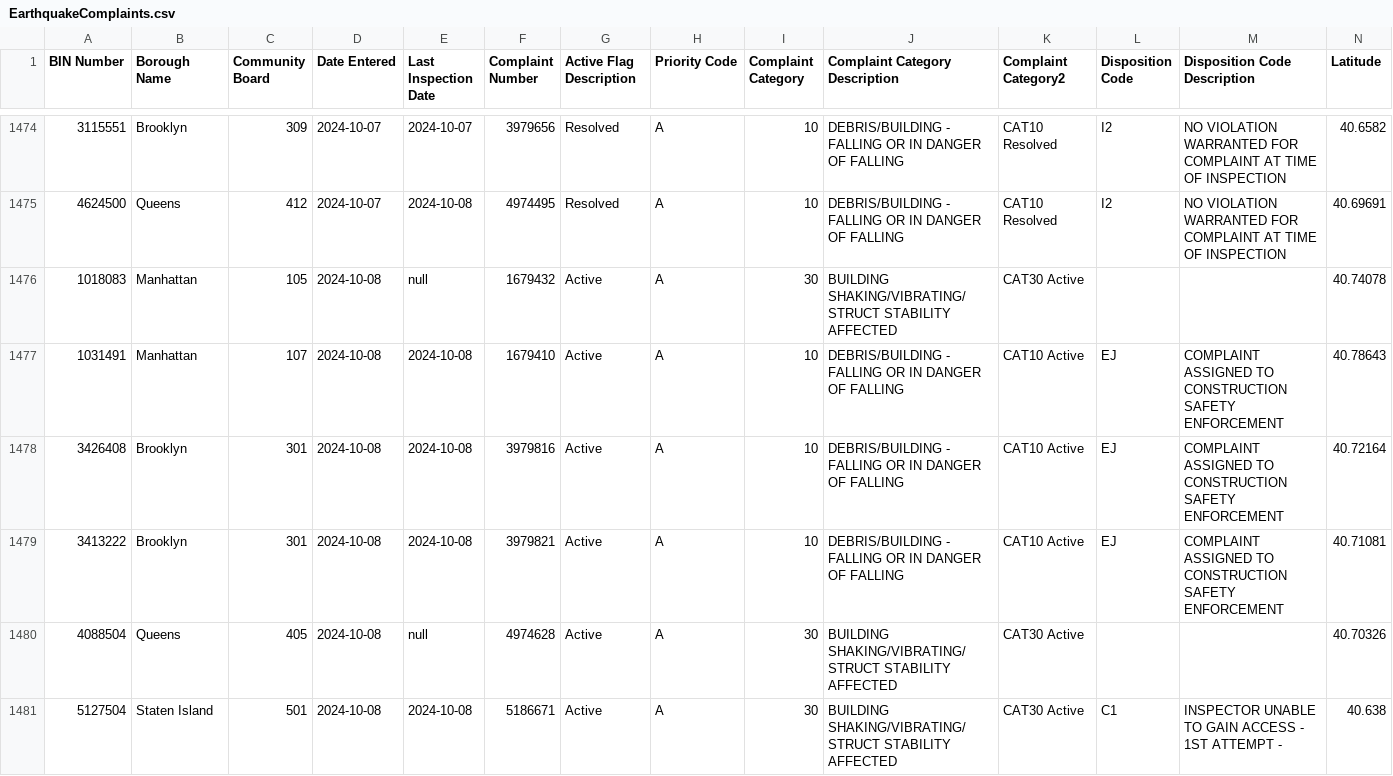
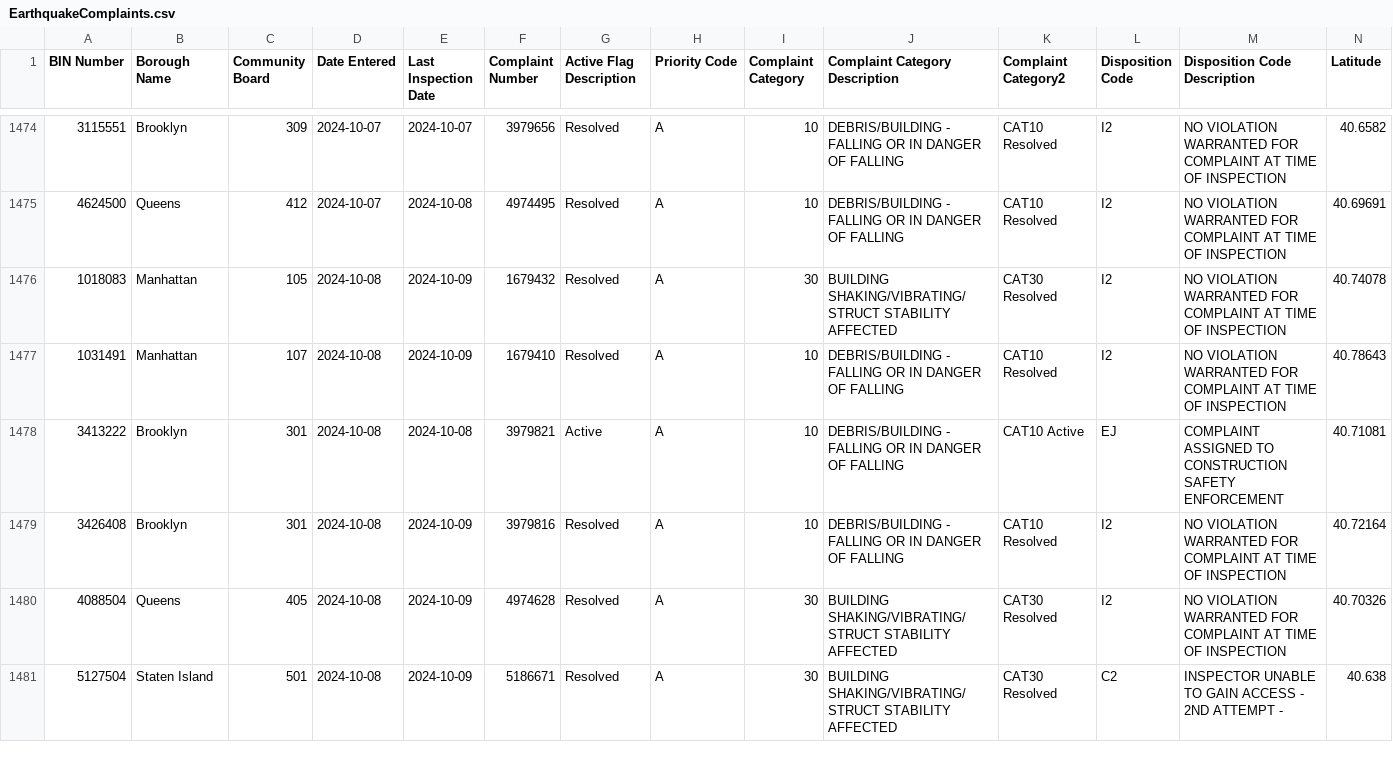
Before and after one commit to NYCDOB/EarthquakeComplaints, a CSV file: data/EarthquakeComplaints.csv, drawn as a sheet; only a part is shown, gaps mark what is left out; removed rows and columns are numbered as before the commit, all else as after; rows hold the shown columns only; the diff covers the shown part only; the diff names each change by its address in the sheet, - before the commit and + after, or states it on an @@ line.

Commit message:
commit from script Thu 10/10/2024  7:00:44.94, 1487 rows

```diff
--- a/data/EarthquakeComplaints.csv
+++ b/data/EarthquakeComplaints.csv
-E1476 (Last Inspection Date): null
+E1476 (Last Inspection Date): 2024-10-09
-G1476:G1477 (Active Flag Description): Active
+G1476:G1477 (Active Flag Description): Resolved
-K1476 (Complaint Category2): CAT30 Active
+K1476 (Complaint Category2): CAT30 Resolved
-L1476 (Disposition Code): (empty)
+L1476 (Disposition Code): I2
-M1476 (Disposition Code Description): (empty)
+M1476 (Disposition Code Description): NO VIOLATION WARRANTED FOR COMPLAINT AT TIME OF INSPECTION
-E1477 (Last Inspection Date): 2024-10-08
+E1477 (Last Inspection Date): 2024-10-09
-K1477 (Complaint Category2): CAT10 Active
+K1477 (Complaint Category2): CAT10 Resolved
-L1477 (Disposition Code): EJ
+L1477 (Disposition Code): I2
-M1477 (Disposition Code Description): COMPLAINT ASSIGNED TO CONSTRUCTION SAFETY ENFORCEMENT
+M1477 (Disposition Code Description): NO VIOLATION WARRANTED FOR COMPLAINT AT TIME OF INSPECTION
-row 1478: 3426408 | Brooklyn | 301 | 2024-10-08 | 2024-10-08 | 3979816 | Active | A | 10 | DEBRIS/BUILDING - FALLING OR IN DANGER OF FALLING | CAT10 Active | EJ | COMPLAINT ASSIGNED TO CONSTRUCTION SAFETY ENFORCEMENT | 40.72164
+row 1479: 3426408 | Brooklyn | 301 | 2024-10-08 | 2024-10-09 | 3979816 | Resolved | A | 10 | DEBRIS/BUILDING - FALLING OR IN DANGER OF FALLING | CAT10 Resolved | I2 | NO VIOLATION WARRANTED FOR COMPLAINT AT TIME OF INSPECTION | 40.72164
-E1480 (Last Inspection Date): null
+E1480 (Last Inspection Date): 2024-10-09
-G1480:G1481 (Active Flag Description): Active
+G1480:G1481 (Active Flag Description): Resolved
-K1480:K1481 (Complaint Category2): CAT30 Active
+K1480:K1481 (Complaint Category2): CAT30 Resolved
-L1480 (Disposition Code): (empty)
+L1480 (Disposition Code): I2
-M1480 (Disposition Code Description): (empty)
+M1480 (Disposition Code Description): NO VIOLATION WARRANTED FOR COMPLAINT AT TIME OF INSPECTION
-E1481 (Last Inspection Date): 2024-10-08
+E1481 (Last Inspection Date): 2024-10-09
-L1481 (Disposition Code): C1
+L1481 (Disposition Code): C2
-M1481 (Disposition Code Description): …ACCESS - 1ST ATTEMPT -
+M1481 (Disposition Code Description): …ACCESS - 2ND ATTEMPT -
```
Also changed, not shown: 6 added rows elsewhere in this file.
